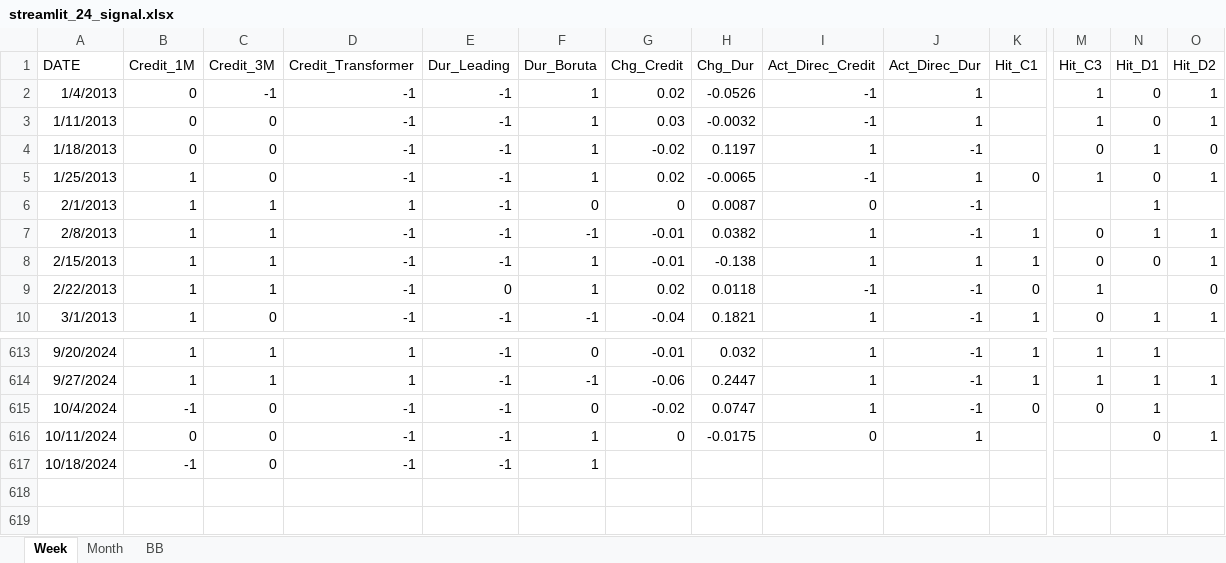
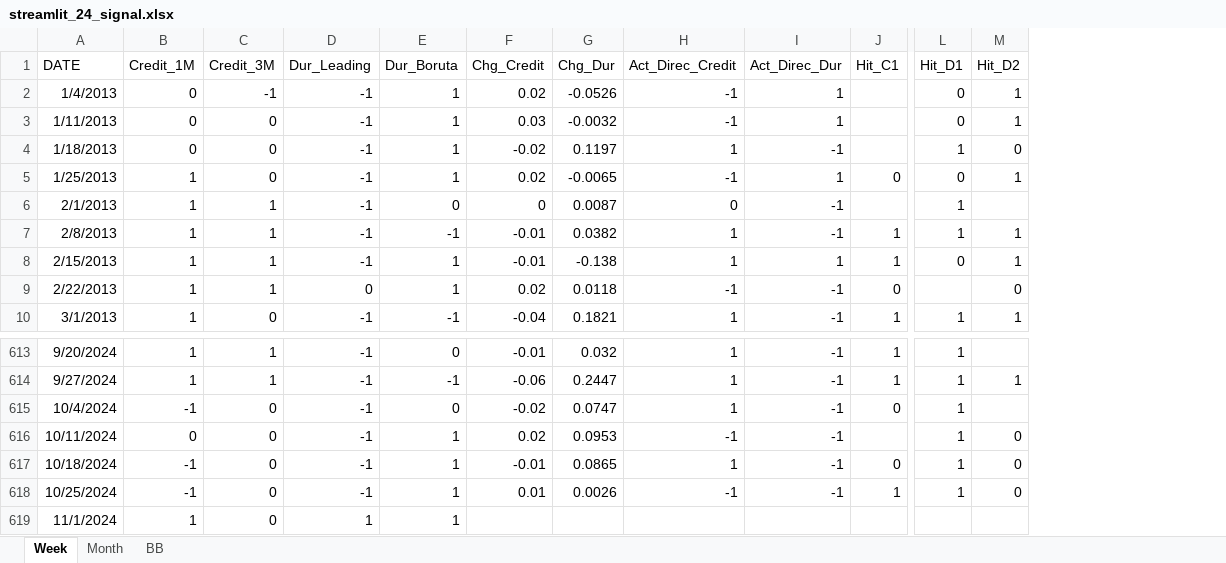
Before and after one commit to wogus337/quantamental, an Excel workbook: data/streamlit_24_signal.xlsx, sheet Week, drawn as a sheet; only a part is shown, gaps mark what is left out; values as stored, in another font and other column widths than the file's, no borders; removed rows and columns are numbered as before the commit, all else as after; rows hold the shown columns only; the diff names each change by its address in the sheet, - before the commit and + after, or states it on an @@ line.

```diff
--- a/data/streamlit_24_signal.xlsx (sheet Week)
+++ b/data/streamlit_24_signal.xlsx (sheet Week)
-column D (Credit_Transformer), rows 2-10: -1 | -1 | -1 | -1 | 1 | -1 | -1 | -1 | -1; rows 613-617: 1 | 1 | -1 | -1 | -1
-column M (Hit_C3), rows 2-10: 1 | 1 | 0 | 1 |  | 0 | 0 | 1 | 0; rows 613-615: 1 | 1 | 0
-F616 (Chg_Credit): 0
+F616 (Chg_Credit): 0.02
-G616 (Chg_Dur): -0.0175
+G616 (Chg_Dur): 0.0953
-H616 (Act_Direc_Credit): 0
+H616 (Act_Direc_Credit): -1
-I616 (Act_Direc_Dur): 1
+I616 (Act_Direc_Dur): -1
-L616 (Hit_D1): 0
+L616 (Hit_D1): 1
-M616 (Hit_D2): 1
+M616 (Hit_D2): 0
-F617 (Chg_Credit): (empty)
+F617 (Chg_Credit): -0.01
-G617 (Chg_Dur): (empty)
+G617 (Chg_Dur): 0.0865
-H617 (Act_Direc_Credit): (empty)
+H617 (Act_Direc_Credit): 1
-I617 (Act_Direc_Dur): (empty)
+I617 (Act_Direc_Dur): -1
-J617 (Hit_C1): (empty)
+J617 (Hit_C1): 0
-L617 (Hit_D1): (empty)
+L617 (Hit_D1): 1
-M617 (Hit_D2): (empty)
+M617 (Hit_D2): 0
+row 618: 10/25/2024 | -1 | 0 | -1 | 1 | 0.01 | 0.0026 | -1 | -1 | 1 | 1 | 0
+row 619: 11/1/2024 | 1 | 0 | 1 | 1
```
Also changed, not shown: sheet BB, sheet Month, formulas that keep their value.
